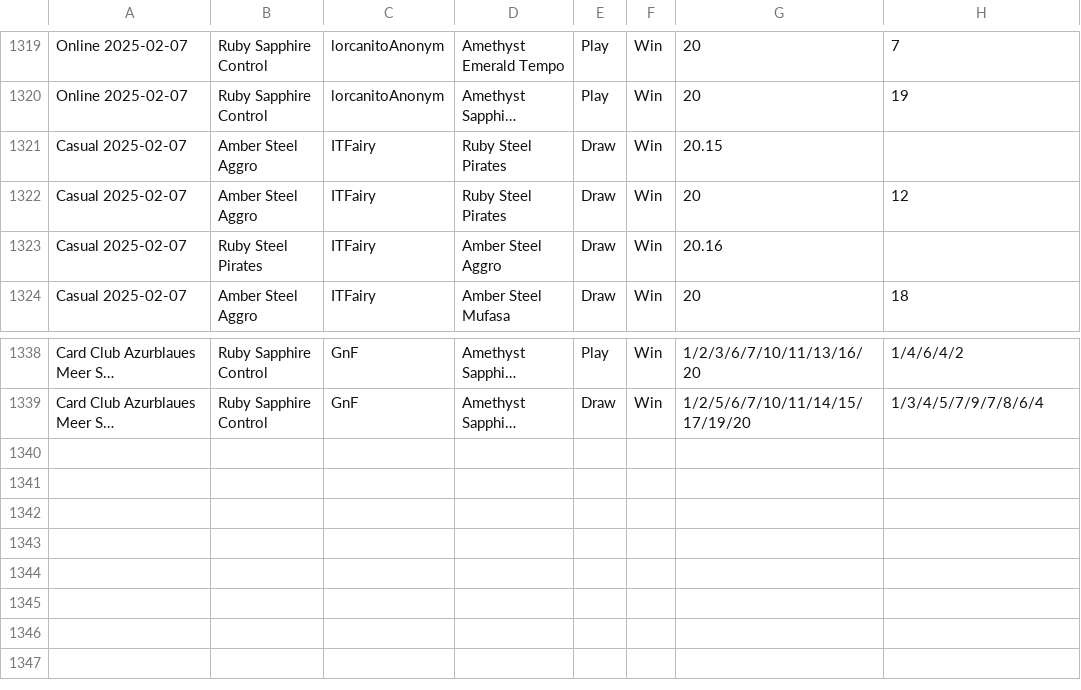
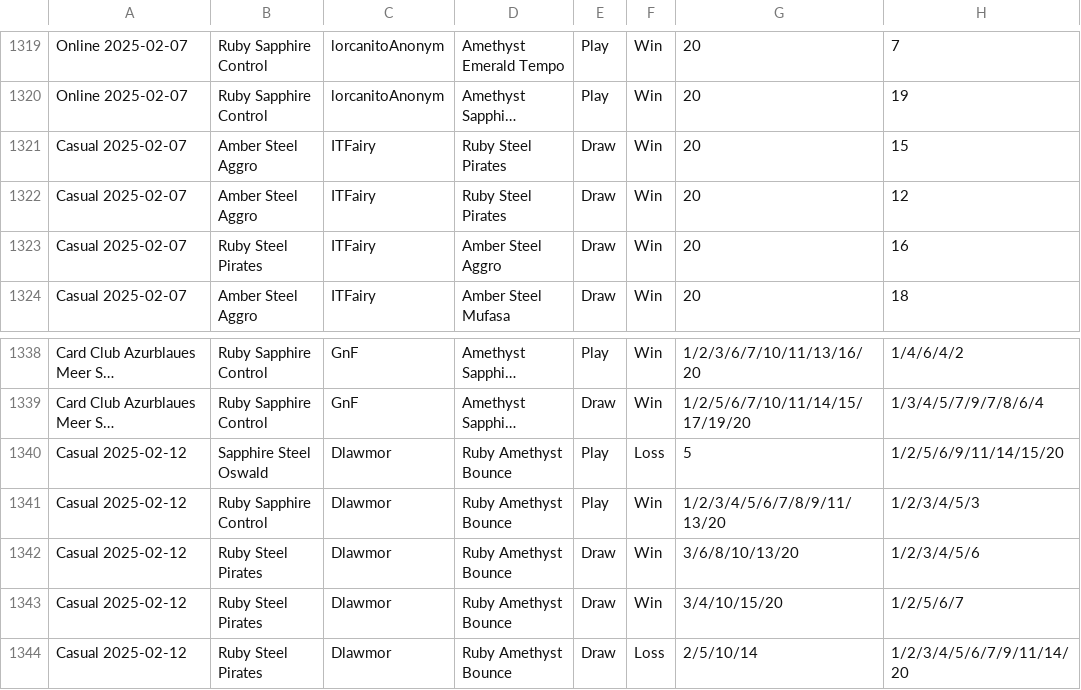
Before and after one commit to shinobi64/lorcana, a CSV file: results/results.csv, drawn as a sheet; only a part is shown, gaps mark what is left out; long unchanged cells end in …; the diff names each change by its address in the sheet, - before the commit and + after, or states it on an @@ line.

Commit message:
data: casual 2025-02-12

```diff
--- a/results/results.csv
+++ b/results/results.csv
-G1321: 20.15
+G1321: 20
-H1321: (empty)
+H1321: 15
-G1323: 20.16
+G1323: 20
-H1323: (empty)
+H1323: 16
+row 1340: Casual 2025-02-12 | Sapphire Steel Oswald | Dlawmor | Ruby Amethyst Bounce | Play | Loss | 5 | 1/2/5/6/9/11/14/15/20
+row 1341: Casual 2025-02-12 | Ruby Sapphire Control | Dlawmor | Ruby Amethyst Bounce | Play | Win | 1/2/3/4/5/6/7/8/9/11/13/20 | 1/2/3/4/5/3
+row 1342: Casual 2025-02-12 | Ruby Steel Pirates | Dlawmor | Ruby Amethyst Bounce | Draw | Win | 3/6/8/10/13/20 | 1/2/3/4/5/6
+row 1343: Casual 2025-02-12 | Ruby Steel Pirates | Dlawmor | Ruby Amethyst Bounce | Draw | Win | 3/4/10/15/20 | 1/2/5/6/7
+row 1344: Casual 2025-02-12 | Ruby Steel Pirates | Dlawmor | Ruby Amethyst Bounce | Draw | Loss | 2/5/10/14 | 1/2/3/4/5/6/7/9/11/14/20
```
Also changed, not shown: results/decks.csv, results/events.csv.
